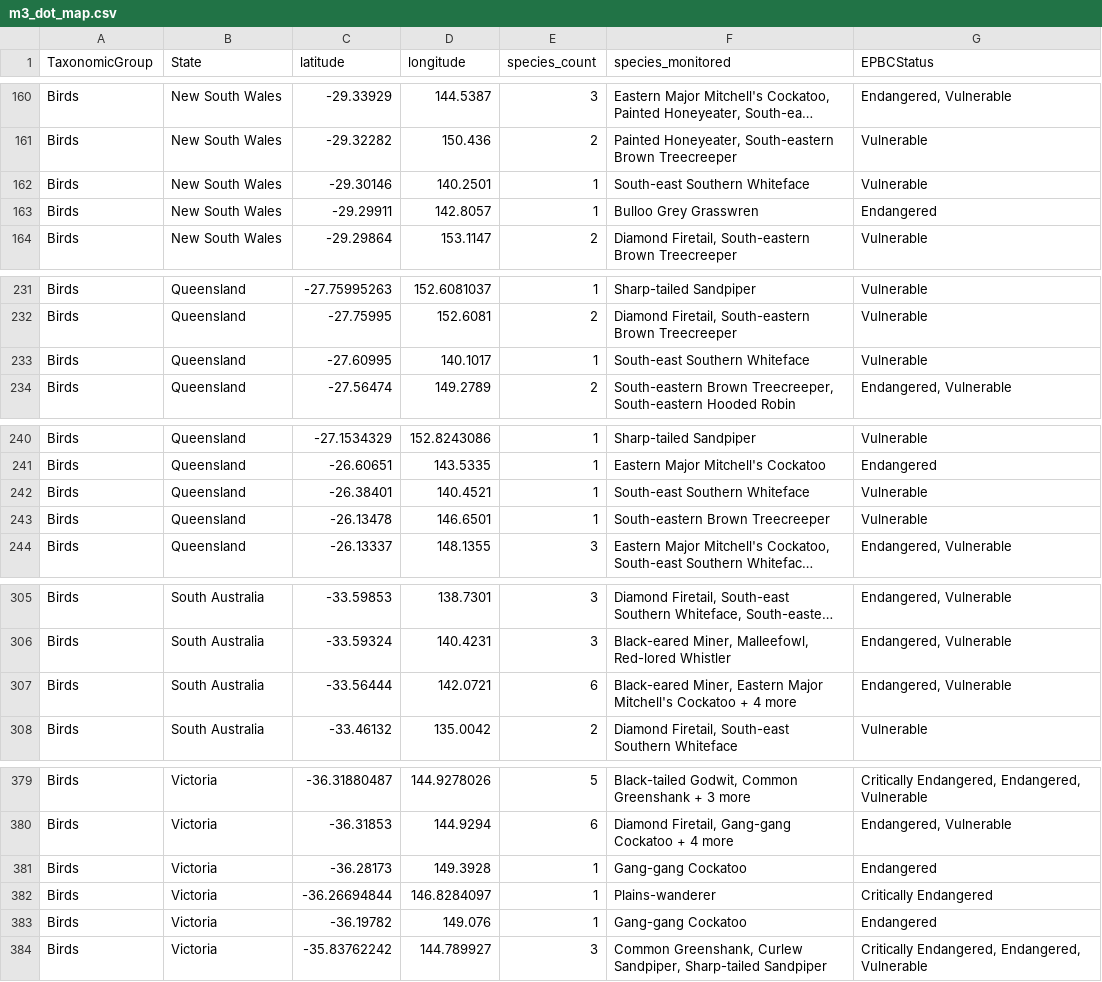
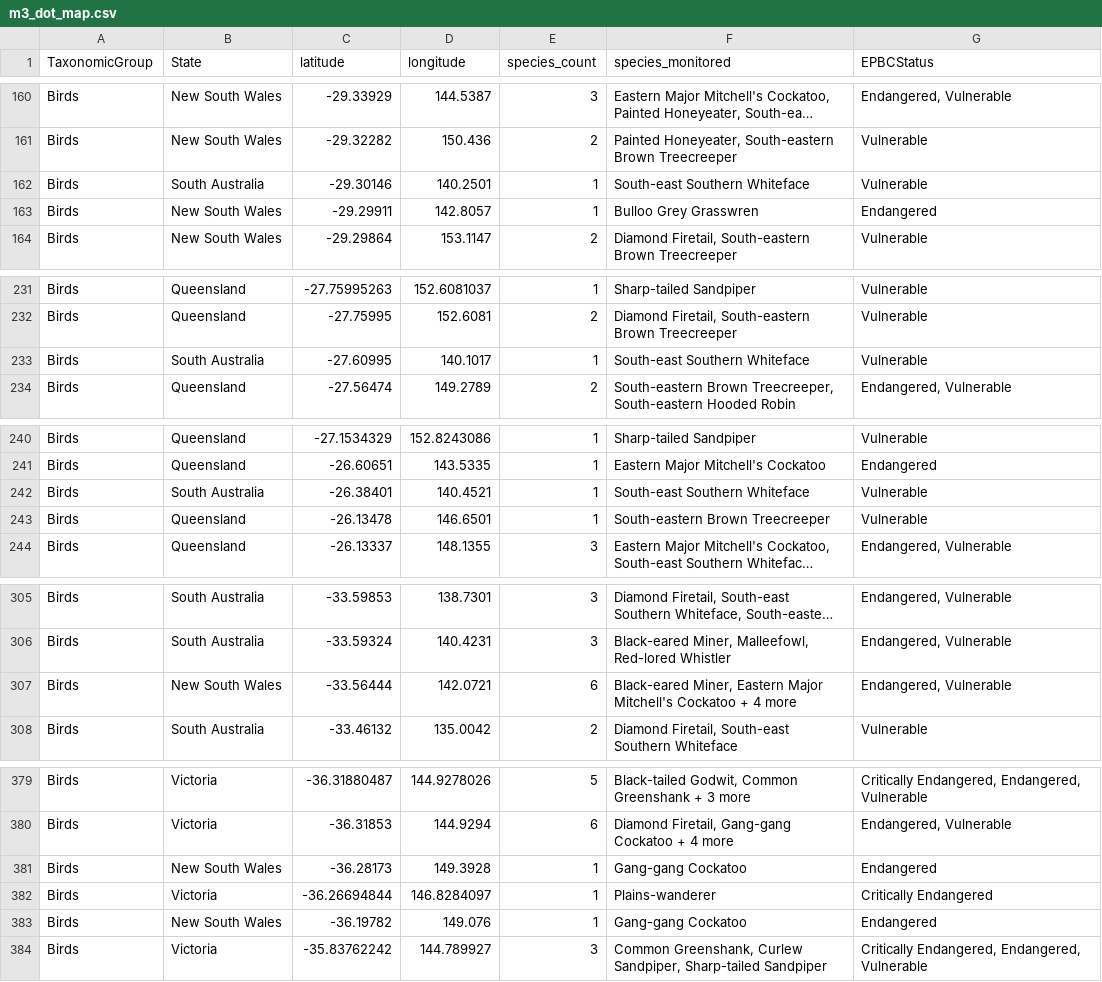
Before and after one commit to Williamhhezzz/Endangered-Australian-Species, a CSV file: data/m3_dot_map.csv, drawn as a sheet; only a part is shown, gaps mark what is left out; long unchanged cells end in …; the diff covers the shown part only; the diff names each change by its address in the sheet, - before the commit and + after, or states it on an @@ line.

```diff
--- a/data/m3_dot_map.csv
+++ b/data/m3_dot_map.csv
-B162 (State): New South Wales
+B162 (State): South Australia
-B233 (State): Queensland
+B233 (State): South Australia
-B242 (State): Queensland
+B242 (State): South Australia
-B307 (State): South Australia
+B307 (State): New South Wales
-B381 (State): Victoria
+B381 (State): New South Wales
-B383 (State): Victoria
+B383 (State): New South Wales
```
Also changed, not shown: 25 edited cells elsewhere in this file, 40 other files.
